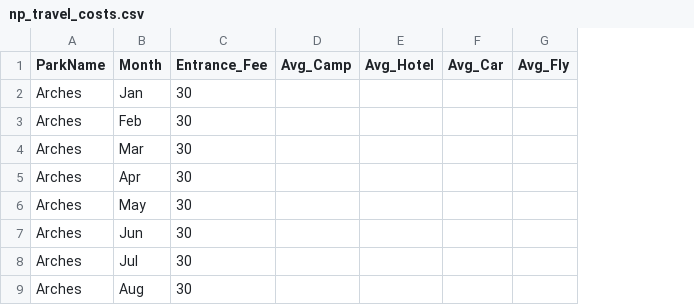
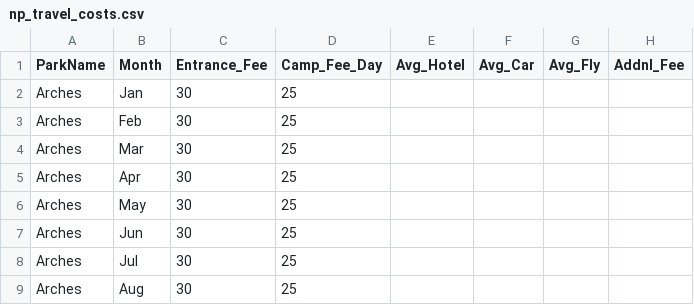
Before and after one commit to megebowen/BowenShinyApp, a CSV file: np_travel_costs.csv, drawn as a sheet; only a part is shown; removed rows and columns are numbered as before the commit, all else as after; the diff names each change by its address in the sheet, - before the commit and + after, or states it on an @@ line.

Commit message:
added camping fees to travel_costs.csv

```diff
--- a/np_travel_costs.csv
+++ b/np_travel_costs.csv
-column D (Avg_Camp), empty
+column D (Camp_Fee_Day), rows 2-9: all 25
+column H (Addnl_Fee), empty
```
